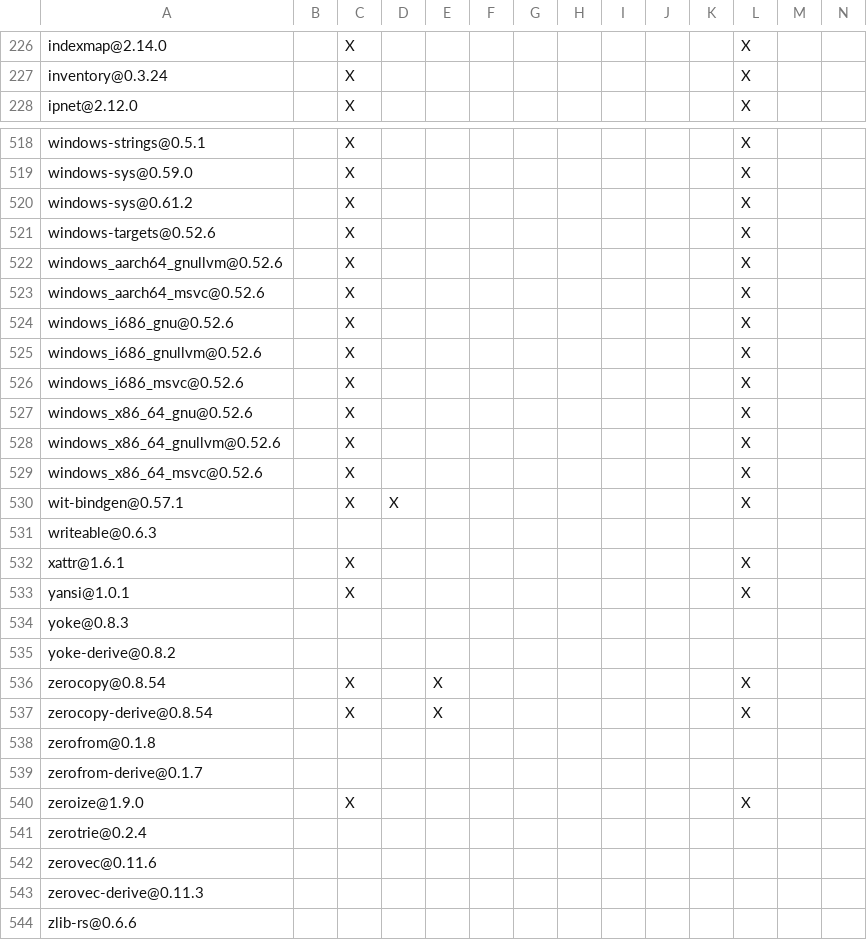
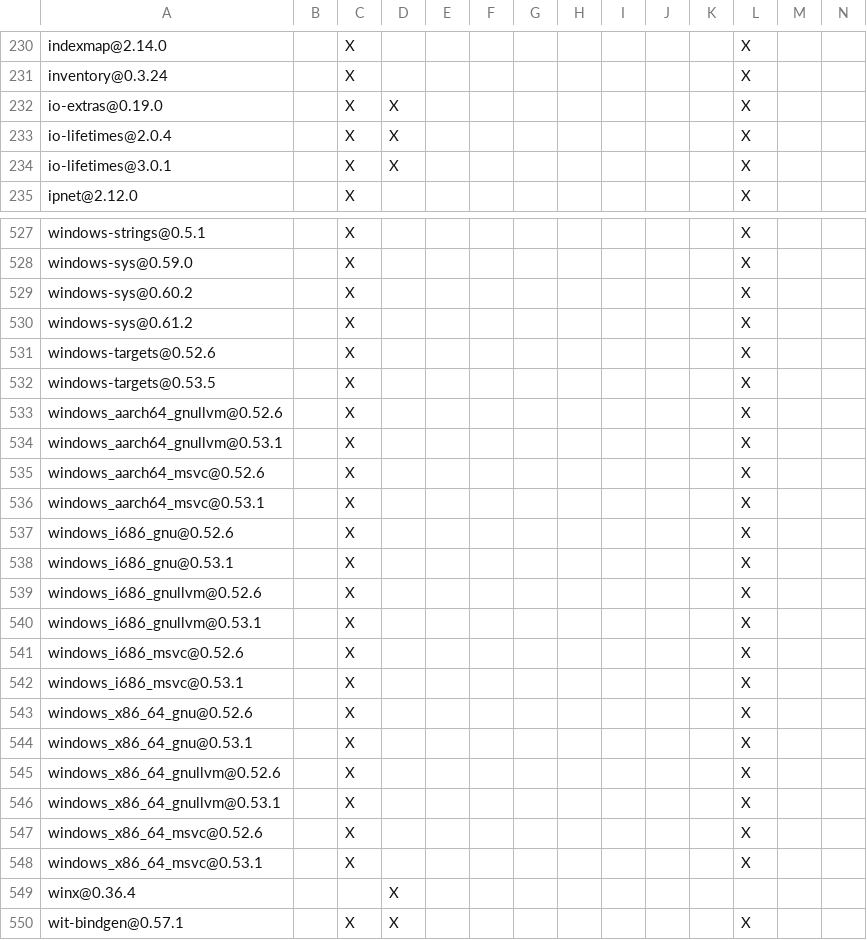
Before and after one commit to apache/paimon-rust, a TSV file: benchmarks/tpcds/DEPENDENCIES.rust.tsv, drawn as a sheet; only a part is shown, gaps mark what is left out; the shorter side is filled out with more unchanged rows; rows hold the shown columns only; the diff covers the shown part only; the diff names each change by its address in the sheet, - before the commit and + after, or states it on an @@ line.

```diff
--- a/benchmarks/tpcds/DEPENDENCIES.rust.tsv
+++ b/benchmarks/tpcds/DEPENDENCIES.rust.tsv
+row 232: io-extras@0.19.0 |  | X | X |  |  |  |  |  |  |  | X
+row 233: io-lifetimes@2.0.4 |  | X | X |  |  |  |  |  |  |  | X
+row 234: io-lifetimes@3.0.1 |  | X | X |  |  |  |  |  |  |  | X
+row 529: windows-sys@0.60.2 |  | X |  |  |  |  |  |  |  |  | X
+row 532: windows-targets@0.53.5 |  | X |  |  |  |  |  |  |  |  | X
+row 534: windows_aarch64_gnullvm@0.53.1 |  | X |  |  |  |  |  |  |  |  | X
+row 536: windows_aarch64_msvc@0.53.1 |  | X |  |  |  |  |  |  |  |  | X
+row 538: windows_i686_gnu@0.53.1 |  | X |  |  |  |  |  |  |  |  | X
+row 540: windows_i686_gnullvm@0.53.1 |  | X |  |  |  |  |  |  |  |  | X
+row 542: windows_i686_msvc@0.53.1 |  | X |  |  |  |  |  |  |  |  | X
+row 544: windows_x86_64_gnu@0.53.1 |  | X |  |  |  |  |  |  |  |  | X
+row 546: windows_x86_64_gnullvm@0.53.1 |  | X |  |  |  |  |  |  |  |  | X
+row 548: windows_x86_64_msvc@0.53.1 |  | X |  |  |  |  |  |  |  |  | X
+row 549: winx@0.36.4 |  |  | X
```
Also changed, not shown: 6 added rows elsewhere in this file, DEPENDENCIES.rust.tsv, bindings/python/DEPENDENCIES.rust.tsv, 21 other files.
